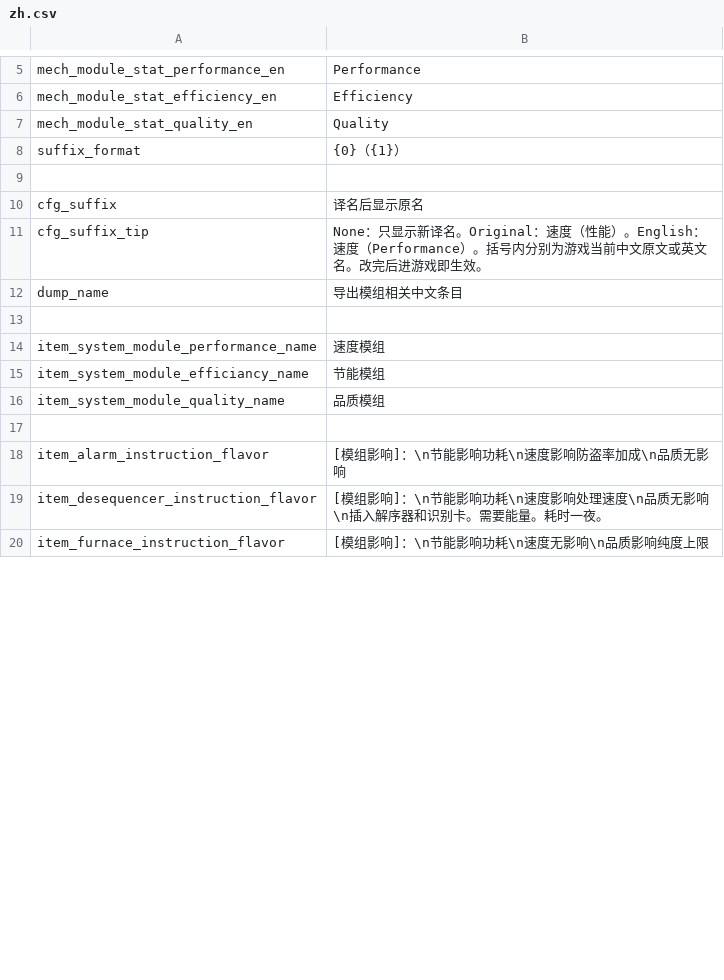
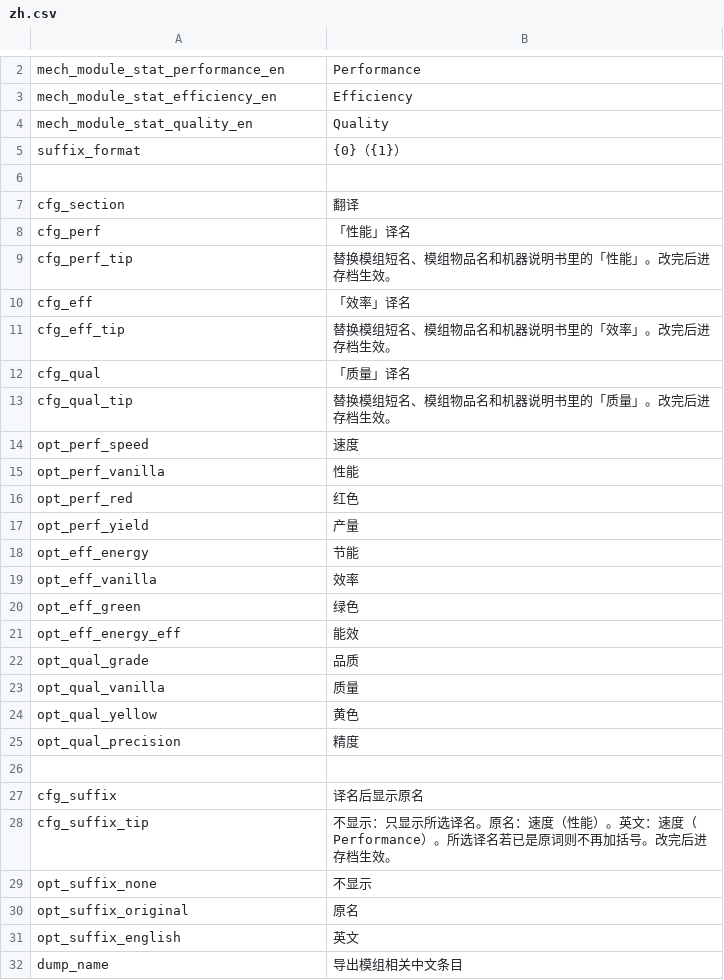
Before and after one commit to Chardexn/ModuleStatLoc, a CSV file: Localization/zh.csv, drawn as a sheet; only a part is shown, gaps mark what is left out; the diff covers the shown part only.

```diff
--- a/Localization/zh.csv
+++ b/Localization/zh.csv
@@ -9,12 +6,27 @@ suffix_format,{0}（{1}）
 
+cfg_section,翻译
+cfg_perf,「性能」译名
+cfg_perf_tip,替换模组短名、模组物品名和机器说明书里的「性能」。改完后进存档生效。
+cfg_eff,「效率」译名
+cfg_eff_tip,替换模组短名、模组物品名和机器说明书里的「效率」。改完后进存档生效。
+cfg_qual,「质量」译名
+cfg_qual_tip,替换模组短名、模组物品名和机器说明书里的「质量」。改完后进存档生效。
+opt_perf_speed,速度
+opt_perf_vanilla,性能
+opt_perf_red,红色
+opt_perf_yield,产量
+opt_eff_energy,节能
+opt_eff_vanilla,效率
+opt_eff_green,绿色
+opt_eff_energy_eff,能效
+opt_qual_grade,品质
+opt_qual_vanilla,质量
+opt_qual_yellow,黄色
+opt_qual_precision,精度
+
 cfg_suffix,译名后显示原名
-cfg_suffix_tip,None：只显示新译名。Original：速度（性能）。English：速度（Performance）。括号内分别为游戏当前中文原文或英文名。改完后进游戏即生效。
+cfg_suffix_tip,不显示：只显示所选译名。原名：速度（性能）。英文：速度（Performance）。所选译名若已是原词则不再加括号。改完后进存档生效。
+opt_suffix_none,不显示
+opt_suffix_original,原名
+opt_suffix_english,英文
 dump_name,导出模组相关中文条目
-
-item_system_module_performance_name,速度模组
-item_system_module_efficiancy_name,节能模组
-item_system_module_quality_name,品质模组
-
-item_alarm_instruction_flavor,[模组影响]：\n节能影响功耗\n速度影响防盗率加成\n品质无影响
-item_desequencer_instruction_flavor,[模组影响]：\n节能影响功耗\n速度影响处理速度\n品质无影响\n插入解序器和识别卡。需要能量。耗时一夜。
-item_furnace_instruction_flavor,[模组影响]：\n节能影响功耗\n速度无影响\n品质影响纯度上限
```
Also changed, not shown: 11 removed rows elsewhere in this file, Localization/en.csv, 12 other files.
